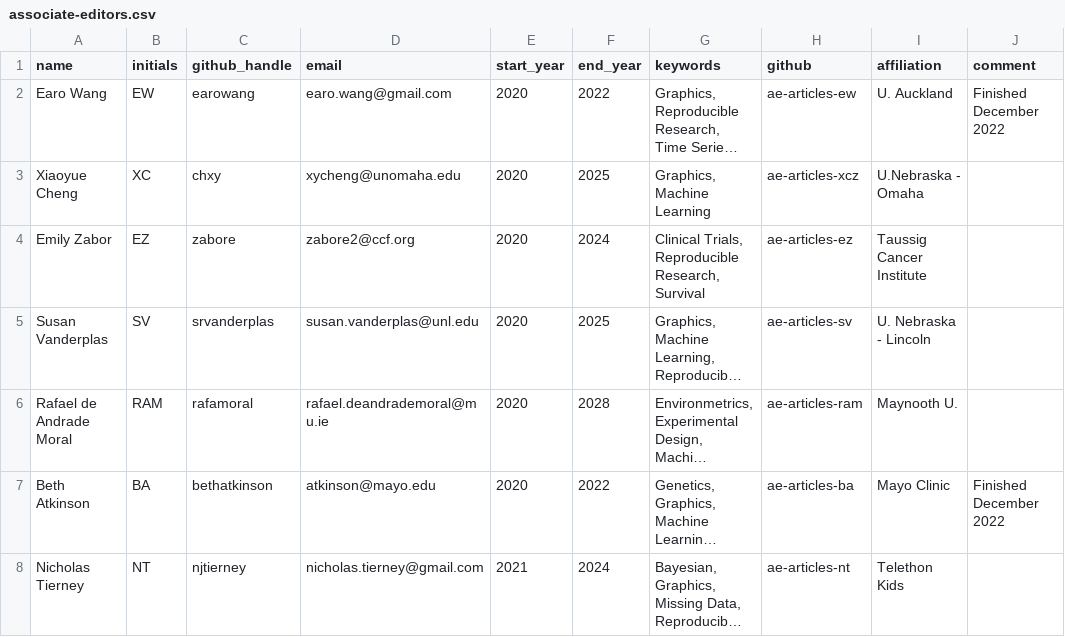
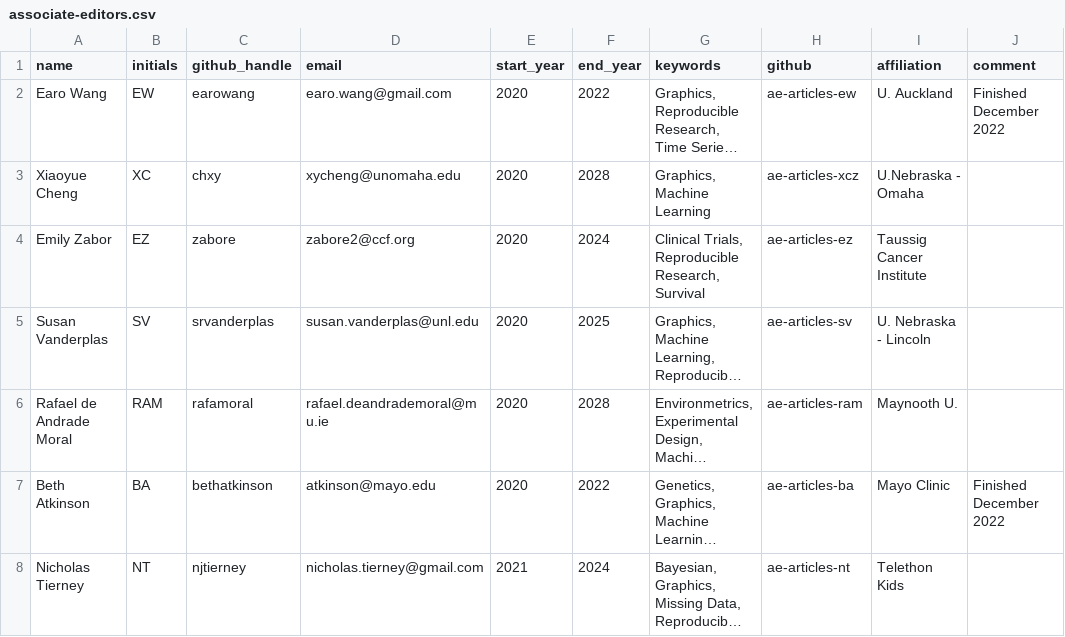
Before and after one commit to rjournal/rj, a CSV file: inst/associate-editors.csv, drawn as a sheet; only a part is shown; long unchanged cells end in …; the diff names each change by its address in the sheet, - before the commit and + after, or states it on an @@ line.

Commit message:
extend XC

```diff
--- a/inst/associate-editors.csv
+++ b/inst/associate-editors.csv
-F3 (end_year): 2025
+F3 (end_year): 2028
```
